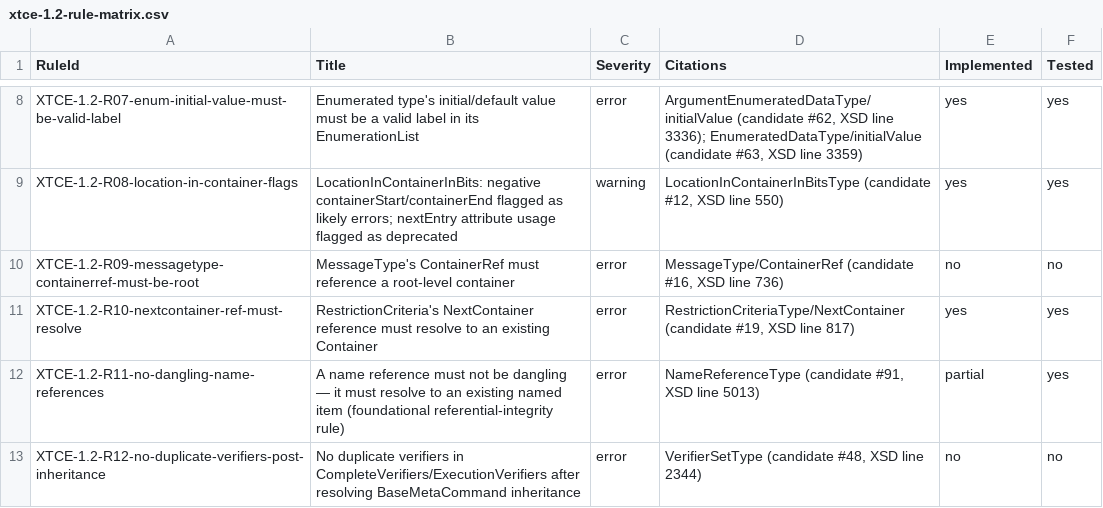
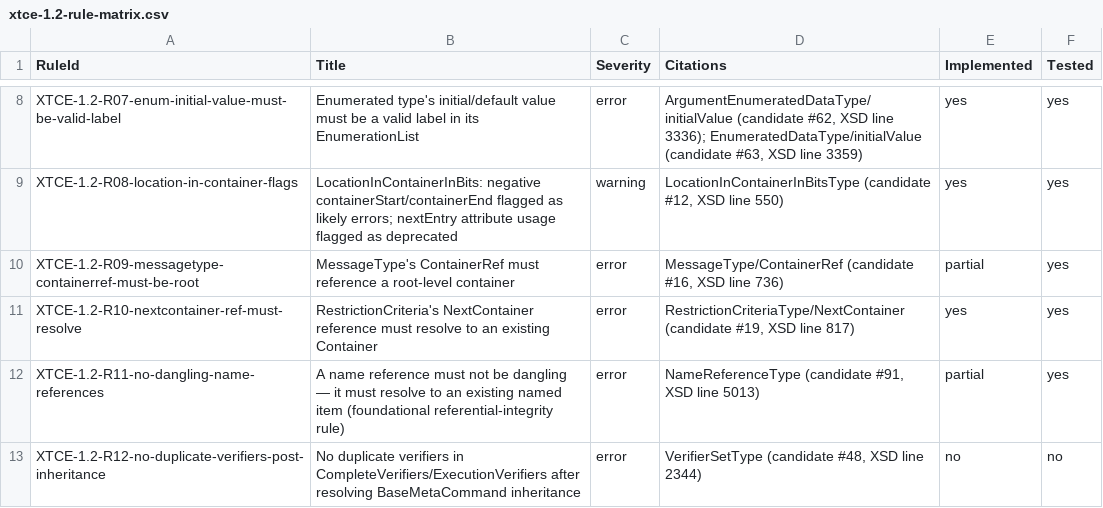
Before and after one commit to iankarlinsey/xtce-workshop, a CSV file: research/xtce-1.2-rule-matrix.csv, drawn as a sheet; only a part is shown, gaps mark what is left out.

```diff
--- a/research/xtce-1.2-rule-matrix.csv
+++ b/research/xtce-1.2-rule-matrix.csv
@@ -9,3 +9,3 @@ XTCE-1.2-R07-enum-initial-value-must-be-valid-label,Enumerated type's initial/de
 XTCE-1.2-R08-location-in-container-flags,LocationInContainerInBits: negative containerStart/containerEnd flagged as likely errors; nextEntry attribute usage flagged as deprecated,warning,"LocationInContainerInBitsType (candidate #12, XSD line 550)",yes,yes
-XTCE-1.2-R09-messagetype-containerref-must-be-root,MessageType's ContainerRef must reference a root-level container,error,"MessageType/ContainerRef (candidate #16, XSD line 736)",no,no
+XTCE-1.2-R09-messagetype-containerref-must-be-root,MessageType's ContainerRef must reference a root-level container,error,"MessageType/ContainerRef (candidate #16, XSD line 736)",partial,yes
 XTCE-1.2-R10-nextcontainer-ref-must-resolve,RestrictionCriteria's NextContainer reference must resolve to an existing Container,error,"RestrictionCriteriaType/NextContainer (candidate #19, XSD line 817)",yes,yes
```
Also changed, not shown: 14 other files.
